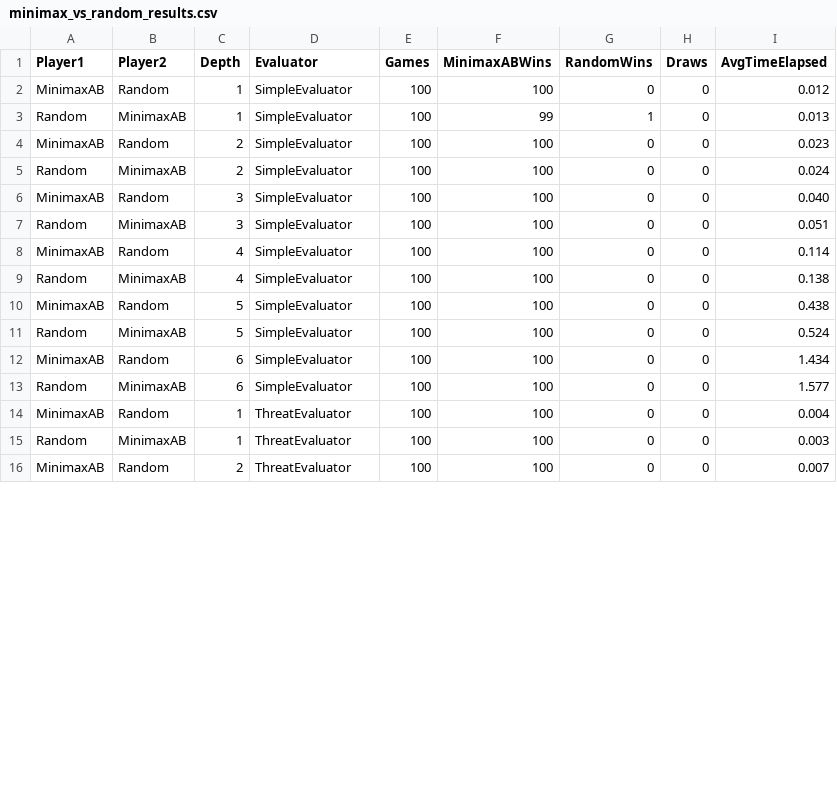
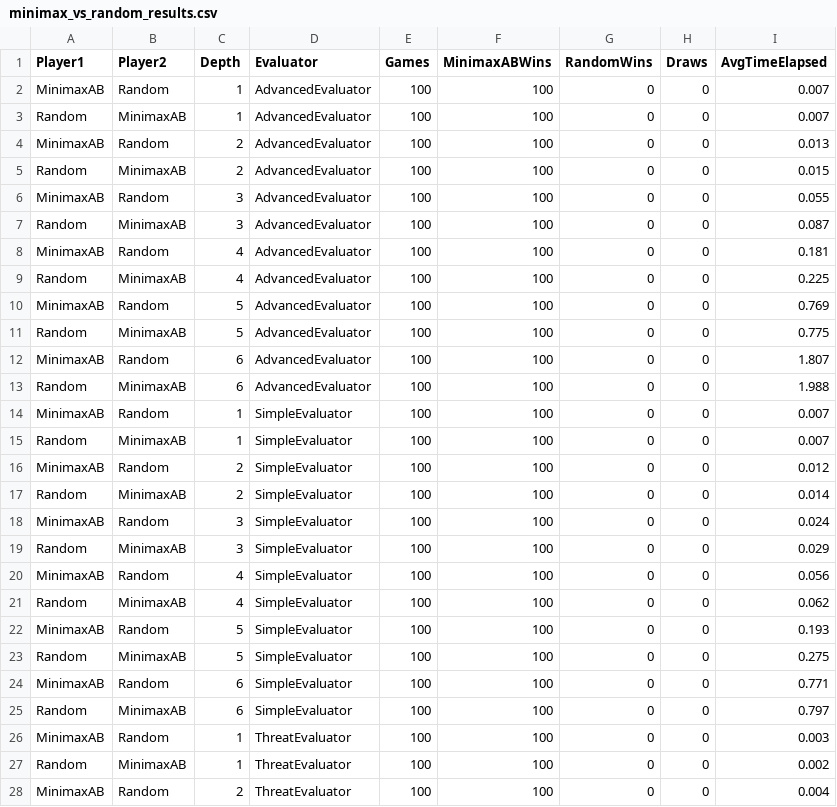
Before and after one commit to nestorilicin/connect4, a CSV file: minimax_vs_random_results.csv, drawn as a sheet; only a part is shown; the diff covers the shown part only.

```diff
--- a/minimax_vs_random_results.csv
+++ b/minimax_vs_random_results.csv
@@ -1,16 +1,28 @@
 Player1,Player2,Depth,Evaluator,Games,MinimaxABWins,RandomWins,Draws,AvgTimeElapsed
-MinimaxAB,Random,1,SimpleEvaluator,100,100,0,0,0.012
-Random,MinimaxAB,1,SimpleEvaluator,100,99,1,0,0.013
-MinimaxAB,Random,2,SimpleEvaluator,100,100,0,0,0.023
-Random,MinimaxAB,2,SimpleEvaluator,100,100,0,0,0.024
-MinimaxAB,Random,3,SimpleEvaluator,100,100,0,0,0.040
-Random,MinimaxAB,3,SimpleEvaluator,100,100,0,0,0.051
-MinimaxAB,Random,4,SimpleEvaluator,100,100,0,0,0.114
-Random,MinimaxAB,4,SimpleEvaluator,100,100,0,0,0.138
-MinimaxAB,Random,5,SimpleEvaluator,100,100,0,0,0.438
-Random,MinimaxAB,5,SimpleEvaluator,100,100,0,0,0.524
-MinimaxAB,Random,6,SimpleEvaluator,100,100,0,0,1.434
-Random,MinimaxAB,6,SimpleEvaluator,100,100,0,0,1.577
-MinimaxAB,Random,1,ThreatEvaluator,100,100,0,0,0.004
-Random,MinimaxAB,1,ThreatEvaluator,100,100,0,0,0.003
-MinimaxAB,Random,2,ThreatEvaluator,100,100,0,0,0.007
+MinimaxAB,Random,1,AdvancedEvaluator,100,100,0,0,0.007
+Random,MinimaxAB,1,AdvancedEvaluator,100,100,0,0,0.007
+MinimaxAB,Random,2,AdvancedEvaluator,100,100,0,0,0.013
+Random,MinimaxAB,2,AdvancedEvaluator,100,100,0,0,0.015
+MinimaxAB,Random,3,AdvancedEvaluator,100,100,0,0,0.055
+Random,MinimaxAB,3,AdvancedEvaluator,100,100,0,0,0.087
+MinimaxAB,Random,4,AdvancedEvaluator,100,100,0,0,0.181
+Random,MinimaxAB,4,AdvancedEvaluator,100,100,0,0,0.225
+MinimaxAB,Random,5,AdvancedEvaluator,100,100,0,0,0.769
+Random,MinimaxAB,5,AdvancedEvaluator,100,100,0,0,0.775
+MinimaxAB,Random,6,AdvancedEvaluator,100,100,0,0,1.807
+Random,MinimaxAB,6,AdvancedEvaluator,100,100,0,0,1.988
+MinimaxAB,Random,1,SimpleEvaluator,100,100,0,0,0.007
+Random,MinimaxAB,1,SimpleEvaluator,100,100,0,0,0.007
+MinimaxAB,Random,2,SimpleEvaluator,100,100,0,0,0.012
+Random,MinimaxAB,2,SimpleEvaluator,100,100,0,0,0.014
+MinimaxAB,Random,3,SimpleEvaluator,100,100,0,0,0.024
+Random,MinimaxAB,3,SimpleEvaluator,100,100,0,0,0.029
+MinimaxAB,Random,4,SimpleEvaluator,100,100,0,0,0.056
+Random,MinimaxAB,4,SimpleEvaluator,100,100,0,0,0.062
+MinimaxAB,Random,5,SimpleEvaluator,100,100,0,0,0.193
+Random,MinimaxAB,5,SimpleEvaluator,100,100,0,0,0.275
+MinimaxAB,Random,6,SimpleEvaluator,100,100,0,0,0.771
+Random,MinimaxAB,6,SimpleEvaluator,100,100,0,0,0.797
+MinimaxAB,Random,1,ThreatEvaluator,100,100,0,0,0.003
+Random,MinimaxAB,1,ThreatEvaluator,100,100,0,0,0.002
+MinimaxAB,Random,2,ThreatEvaluator,100,100,0,0,0.004
```
Also changed, not shown: 9 edited cells elsewhere in this file, evaluator_results.csv, mcts_vs_random_results.csv, 30 other files.
